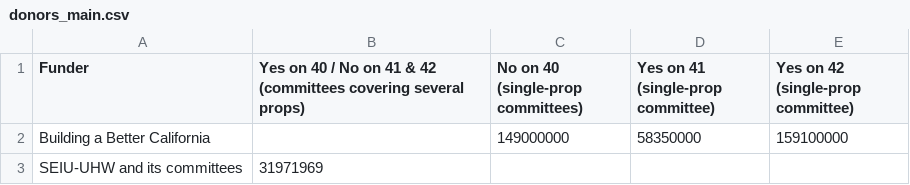
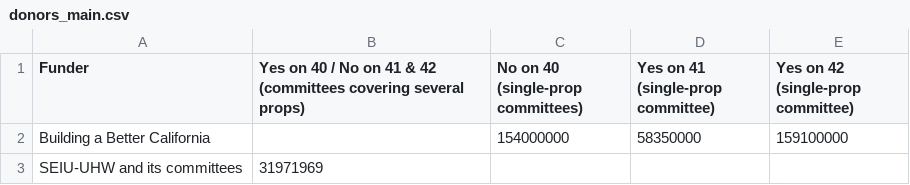
Before and after one commit to lukeharold/prop40-campaign-finance, a CSV file: output/donors_main.csv, drawn as a sheet.

```diff
--- a/output/donors_main.csv
+++ b/output/donors_main.csv
@@ -1,3 +1,3 @@
 Funder,Yes on 40 / No on 41 & 42 (committees covering several props),No on 40 (single-prop committees),Yes on 41 (single-prop committee),Yes on 42 (single-prop committee)
-Building a Better California,,149000000,58350000,159100000
+Building a Better California,,154000000,58350000,159100000
 SEIU-UHW and its committees,31971969,,,
```
Also changed, not shown: output/donors_by_recipient.csv, output/prop40_contributions.csv, 9 other files.
